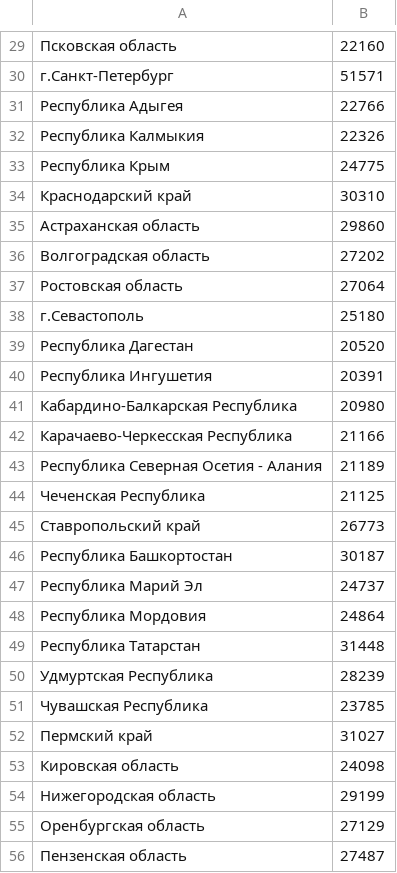
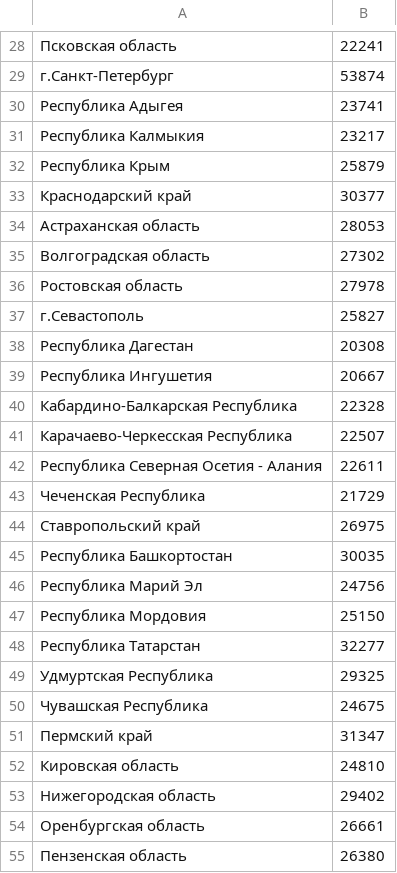
Before and after one commit to bo4arovpavel1989/SBA-white, a CSV file: ppsInfo/citiesStats/salary/2017-10_salary.csv, drawn as a sheet; only a part is shown, gaps mark what is left out; the diff covers the shown part only.

```diff
--- a/ppsInfo/citiesStats/salary/2017-10_salary.csv
+++ b/ppsInfo/citiesStats/salary/2017-10_salary.csv
@@ -29,28 +28,28 @@
-Псковская область;22160
-г.Санкт-Петербург;51571
-Республика Адыгея;22766
-Республика Калмыкия;22326
-Республика Крым;24775
-Краснодарский край;30310
-Астраханская область;29860
-Волгоградская область;27202
-Ростовская область;27064
-г.Севастополь;25180
-Республика Дагестан;20520
-Республика Ингушетия;20391
-Кабардино-Балкарская Республика;20980
-Карачаево-Черкесская Республика;21166
-Республика Северная  Осетия - Алания;21189
-Чеченская Республика;21125
-Ставропольский край;26773
-Республика Башкортостан;30187
-Республика Марий Эл;24737
-Республика Мордовия;24864
-Республика Татарстан;31448
-Удмуртская Республика;28239
-Чувашская Республика;23785
-Пермский край;31027
-Кировская область;24098
-Нижегородская область;29199
-Оренбургская область;27129
-Пензенская область;27487
+Псковская область;22241
+г.Санкт-Петербург;53874
+Республика Адыгея;23741
+Республика Калмыкия;23217
+Республика Крым;25879
+Краснодарский край;30377
+Астраханская область;28053
+Волгоградская область;27302
+Ростовская область;27978
+г.Севастополь;25827
+Республика Дагестан;20308
+Республика Ингушетия;20667
+Кабардино-Балкарская Республика;22328
+Карачаево-Черкесская Республика;22507
+Республика Северная  Осетия - Алания;22611
+Чеченская Республика;21729
+Ставропольский край;26975
+Республика Башкортостан;30035
+Республика Марий Эл;24756
+Республика Мордовия;25150
+Республика Татарстан;32277
+Удмуртская Республика;29325
+Чувашская Республика;24675
+Пермский край;31347
+Кировская область;24810
+Нижегородская область;29402
+Оренбургская область;26661
+Пензенская область;26380
```
Also changed, not shown: 3 added rows, 4 removed rows and 54 edited cells elsewhere in this file, 1 other file.
